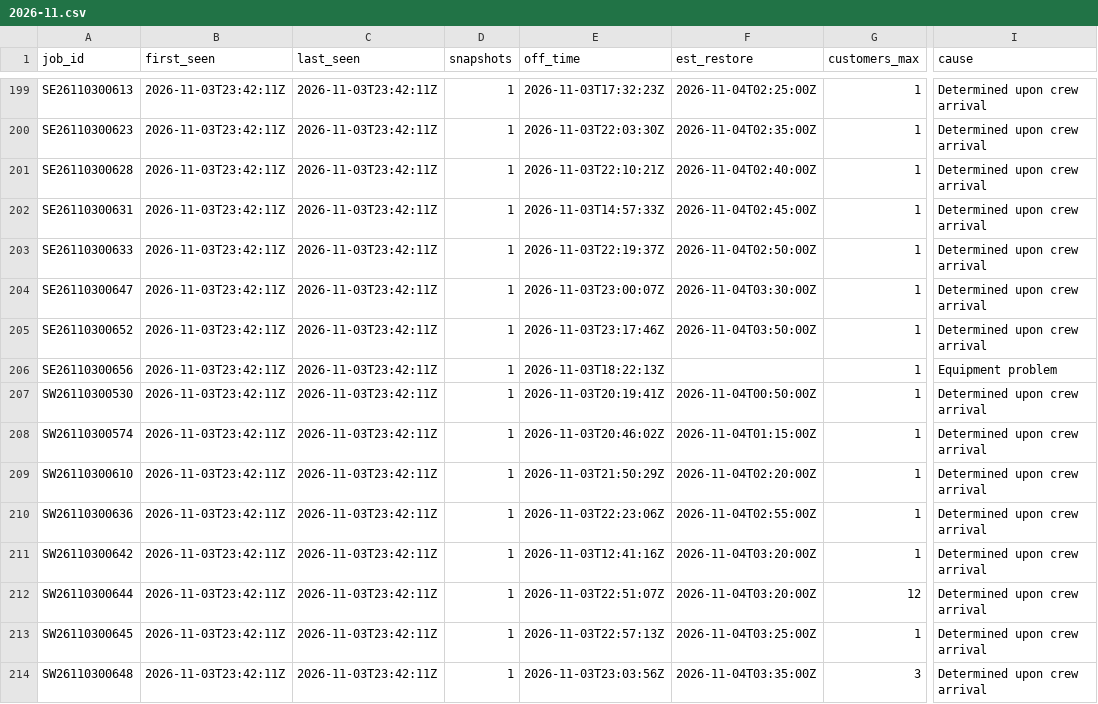
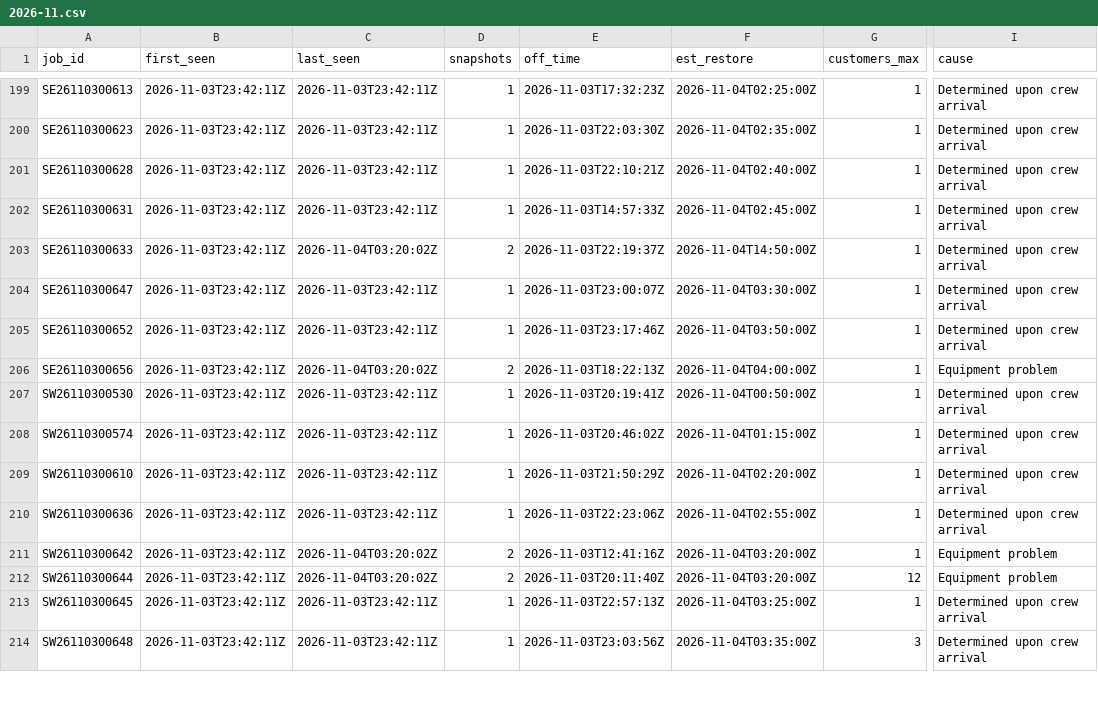
Before and after one commit to wadamcI/dte-outages, a CSV file: dte/history/2026-11.csv, drawn as a sheet; only a part is shown, gaps mark what is left out; the diff covers the shown part only; the diff names each change by its address in the sheet, - before the commit and + after, or states it on an @@ line.

```diff
--- a/dte/history/2026-11.csv
+++ b/dte/history/2026-11.csv
-C203 (last_seen): 2026-11-03T23:42:11Z
+C203 (last_seen): 2026-11-04T03:20:02Z
-D203 (snapshots): 1
+D203 (snapshots): 2
-F203 (est_restore): 2026-11-04T02:50:00Z
+F203 (est_restore): 2026-11-04T14:50:00Z
-C206 (last_seen): 2026-11-03T23:42:11Z
+C206 (last_seen): 2026-11-04T03:20:02Z
-D206 (snapshots): 1
+D206 (snapshots): 2
-F206 (est_restore): (empty)
+F206 (est_restore): 2026-11-04T04:00:00Z
-C211:C212 (last_seen): 2026-11-03T23:42:11Z
+C211:C212 (last_seen): 2026-11-04T03:20:02Z
-D211:D212 (snapshots): 1
+D211:D212 (snapshots): 2
-I211:I212 (cause): Determined upon crew arrival
+I211:I212 (cause): Equipment problem
-E212 (off_time): 2026-11-03T22:51:07Z
+E212 (off_time): 2026-11-03T20:11:40Z
```
Also changed, not shown: 5 added rows and 38 edited cells elsewhere in this file, 1 other file.
